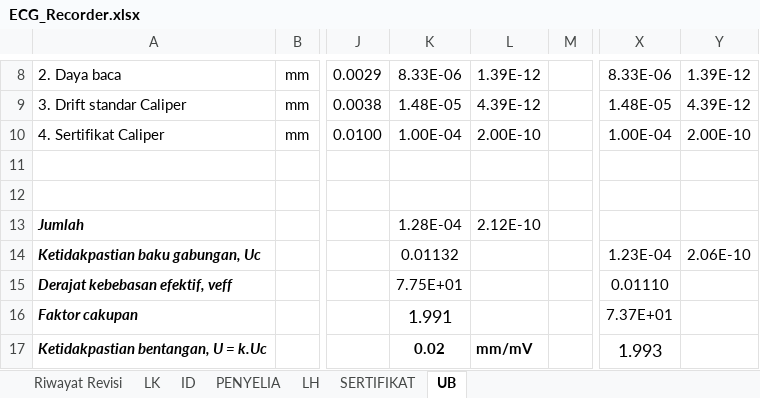
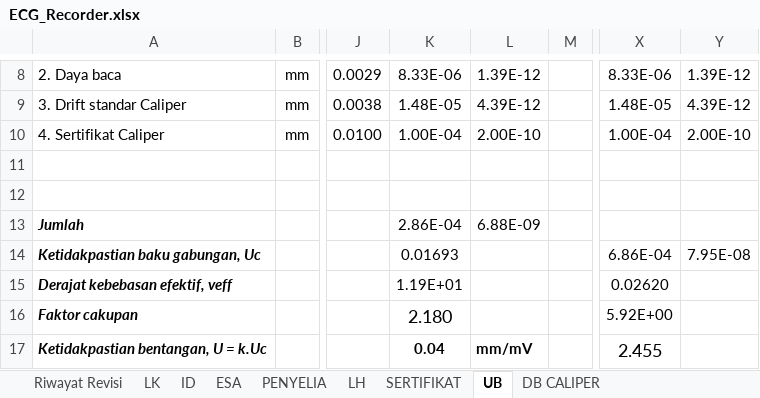
Before and after one commit to syaokifaradisa9/bpfkbanjarbaru, an Excel workbook: public/alkes_excel_file/ECG_Recorder.xlsx, sheet UB, drawn as a sheet; only a part is shown, gaps mark what is left out; values as stored, in another font and other column widths than the file's, no borders; the diff covers the shown part only; the diff names each change by its address in the sheet, - before the commit and + after, or states it on an @@ line.

```diff
--- a/public/alkes_excel_file/ECG_Recorder.xlsx (sheet UB)
+++ b/public/alkes_excel_file/ECG_Recorder.xlsx (sheet UB)
@@ sheet tab unhidden: ESA @@
@@ sheet tab unhidden: DB CALIPER @@
-K13: 1.28E-04
+K13: 2.86E-04
-L13: 2.12E-10
+L13: 6.88E-09
-K14: 0.01132
+K14: 0.01693
-X14: 1.23E-04
+X14: 6.86E-04
-Y14: 2.06E-10
+Y14: 7.95E-08
-K15: 7.75E+01
+K15: 1.19E+01
-X15: 0.01110
+X15: 0.02620
-K16: 1.991
+K16: 2.180
-X16: 7.37E+01
+X16: 5.92E+00
-K17: 0.02
+K17: 0.04
-X17: 1.993
+X17: 2.455
```
Also changed, not shown: 33 edited cells elsewhere in this sheet, sheet PENYELIA, sheet LH, sheet ID, sheet SERTIFIKAT, formulas that keep their value.
